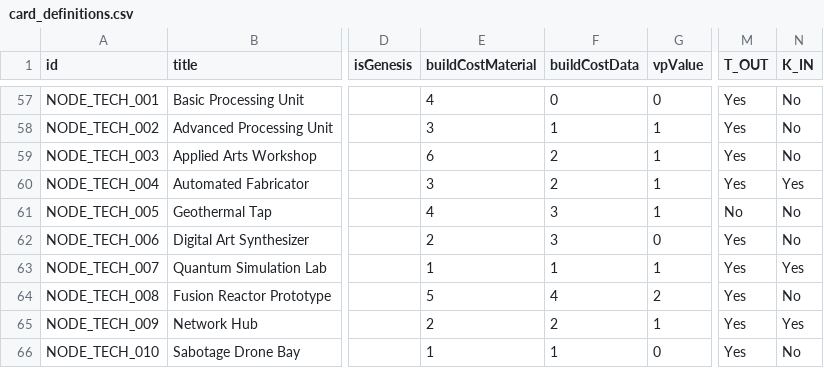
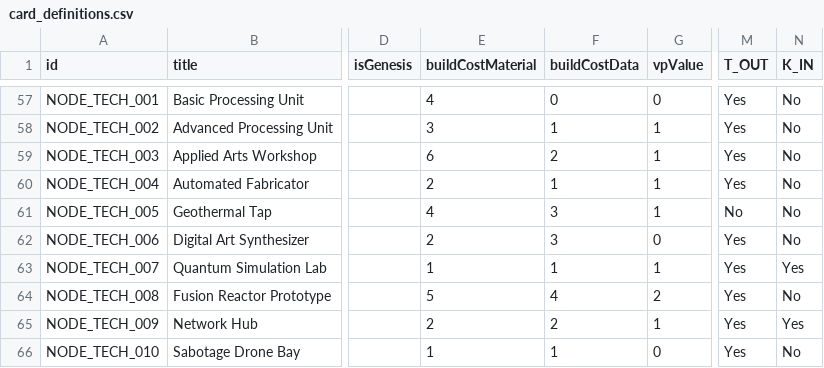
Before and after one commit to kryptx/nexus-cg, a CSV file: card_definitions.csv, drawn as a sheet; only a part is shown, gaps mark what is left out; the diff names each change by its address in the sheet, - before the commit and + after, or states it on an @@ line.

```diff
--- a/card_definitions.csv
+++ b/card_definitions.csv
-E60 (buildCostMaterial): 3
+E60 (buildCostMaterial): 2
-F60 (buildCostData): 2
+F60 (buildCostData): 1
-N60 (K_IN): Yes
+N60 (K_IN): No
```
Also changed, not shown: 2 other files.
